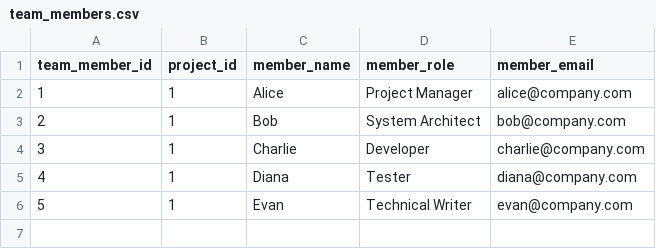
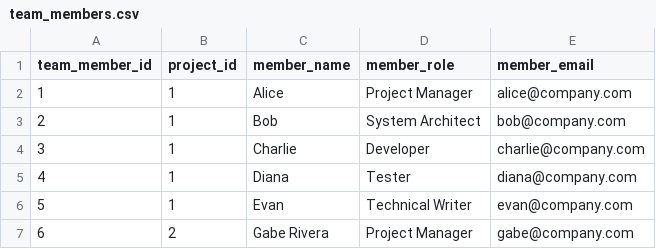
Before and after one commit to TSchaefSE/Management_QuickPlan, a CSV file: data/team_members.csv, drawn as a sheet; the diff names each change by its address in the sheet, - before the commit and + after, or states it on an @@ line.

```diff
--- a/data/team_members.csv
+++ b/data/team_members.csv
+row 7: 6 | 2 | Gabe Rivera | Project Manager | gabe@company.com
```
Also changed, not shown: data/effort_logs.csv, data/requirements.csv, 7 other files.
